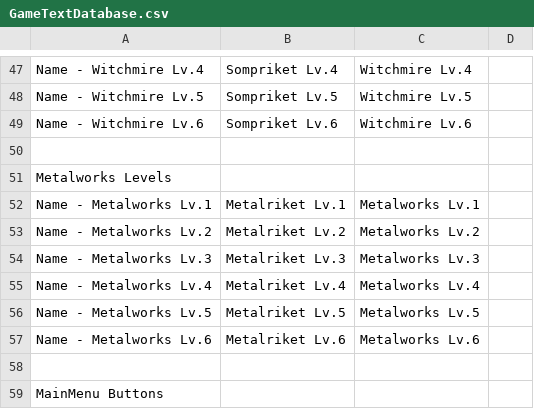
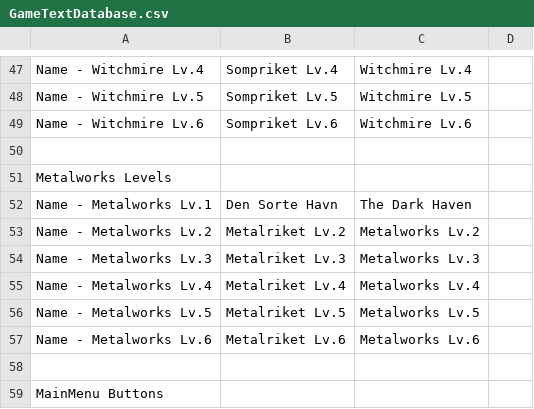
Before and after one commit to Bsktrrl/Steps, a CSV file: Assets/Documents/Text/GameTextDatabase.csv, drawn as a sheet; only a part is shown, gaps mark what is left out.

Commit message:
OverworldMenu fix for Metalworks

```diff
--- a/Assets/Documents/Text/GameTextDatabase.csv
+++ b/Assets/Documents/Text/GameTextDatabase.csv
@@ -51,3 +51,3 @@ Name - Witchmire Lv.6;Sompriket Lv.6;Witchmire Lv.6;
 Metalworks Levels;;;
-Name - Metalworks Lv.1;Metalriket Lv.1;Metalworks Lv.1;
+Name - Metalworks Lv.1;Den Sorte Havn;The Dark Haven;
 Name - Metalworks Lv.2;Metalriket Lv.2;Metalworks Lv.2;
```
Also changed, not shown: 4 other files.
